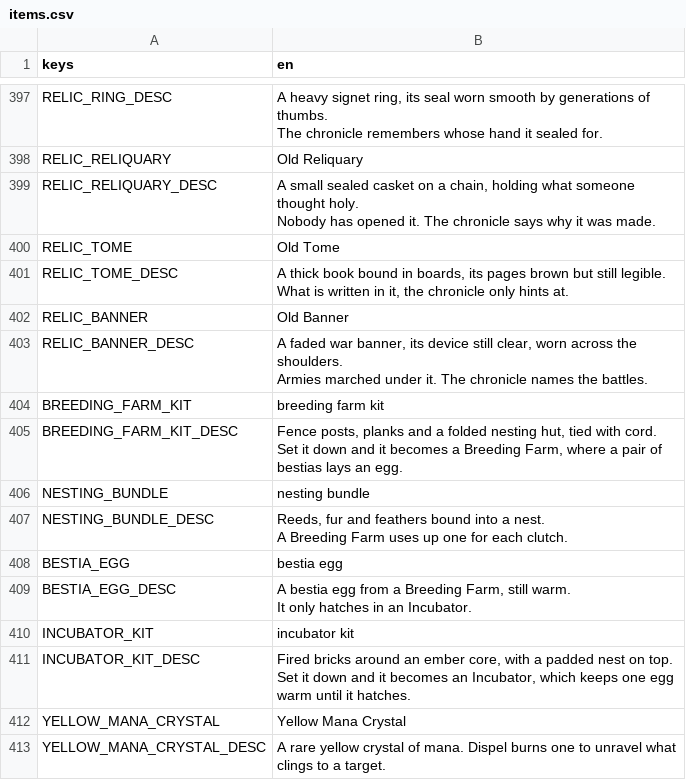
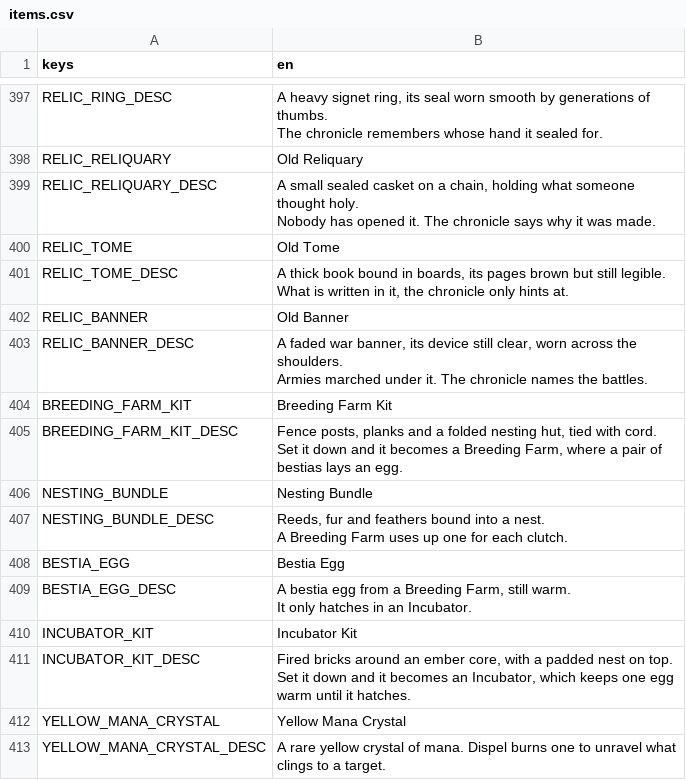
Before and after one commit to tfelix/bestia-behemoth, a CSV file: bestia-client/src/Localization/items.csv, drawn as a sheet; only a part is shown, gaps mark what is left out.

```diff
--- a/bestia-client/src/Localization/items.csv
+++ b/bestia-client/src/Localization/items.csv
@@ -620,3 +620,3 @@ RELIC_BANNER_DESC,"A faded war banner, its device still clear, worn across the s
 Armies marched under it. The chronicle names the battles."
-BREEDING_FARM_KIT,breeding farm kit
+BREEDING_FARM_KIT,Breeding Farm Kit
 BREEDING_FARM_KIT_DESC,"Fence posts, planks and a folded nesting hut, tied with cord.
@@ -624,3 +624,3 @@ BREEDING_FARM_KIT_DESC,"Fence posts, planks and a folded nesting hut, tied with
 Set it down and it becomes a Breeding Farm, where a pair of bestias lays an egg."
-NESTING_BUNDLE,nesting bundle
+NESTING_BUNDLE,Nesting Bundle
 NESTING_BUNDLE_DESC,"Reeds, fur and feathers bound into a nest.
@@ -628,3 +628,3 @@ NESTING_BUNDLE_DESC,"Reeds, fur and feathers bound into a nest.
 A Breeding Farm uses up one for each clutch."
-BESTIA_EGG,bestia egg
+BESTIA_EGG,Bestia Egg
 BESTIA_EGG_DESC,"A bestia egg from a Breeding Farm, still warm.
@@ -632,3 +632,3 @@ BESTIA_EGG_DESC,"A bestia egg from a Breeding Farm, still warm.
 It only hatches in an Incubator."
-INCUBATOR_KIT,incubator kit
+INCUBATOR_KIT,Incubator Kit
 INCUBATOR_KIT_DESC,"Fired bricks around an ember core, with a padded nest on top.
```
Also changed, not shown: 1 other file.
